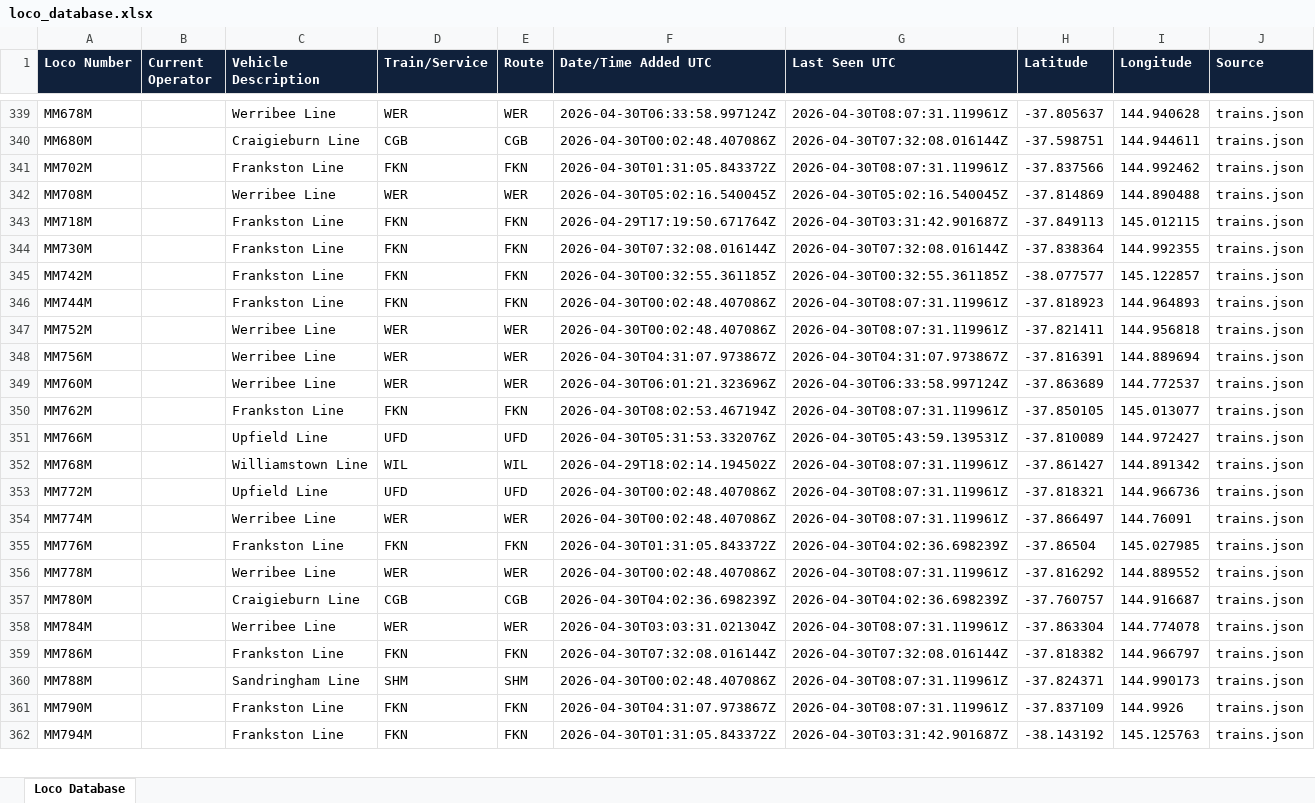
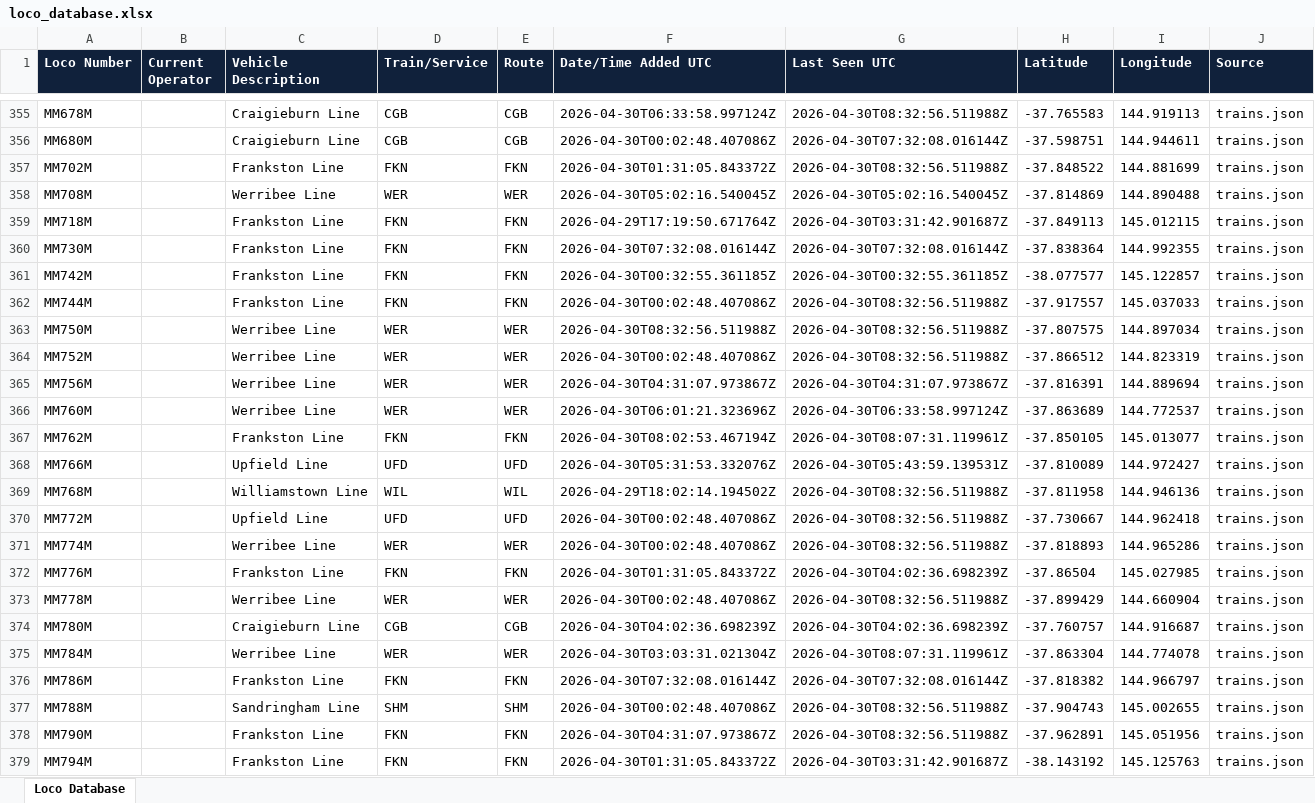
Before and after one commit to grahame21/railops-backend, an Excel workbook: static/downloads/loco_database.xlsx, sheet Loco Database, drawn as a sheet; only a part is shown, gaps mark what is left out; values as stored, in another font and other column widths than the file's, no borders; addresses are those after the commit; the diff covers the shown part only; the diff names each change by its address in the sheet, - before the commit and + after, or states it on an @@ line.

Commit message:
Update RailOps database files - 2026-04-30 08:32:57 UTC

```diff
--- a/static/downloads/loco_database.xlsx (sheet Loco Database)
+++ b/static/downloads/loco_database.xlsx (sheet Loco Database)
-C355 (Vehicle Description): Werribee Line
+C355 (Vehicle Description): Craigieburn Line
-D355 (Train/Service): WER
+D355 (Train/Service): CGB
-E355 (Route): WER
+E355 (Route): CGB
-G355 (Last Seen UTC): 2026-04-30T08:07:31.119961Z
+G355 (Last Seen UTC): 2026-04-30T08:32:56.511988Z
-H355 (Latitude): -37.805637
+H355 (Latitude): -37.765583
-I355 (Longitude): 144.940628
+I355 (Longitude): 144.919113
-G357 (Last Seen UTC): 2026-04-30T08:07:31.119961Z
+G357 (Last Seen UTC): 2026-04-30T08:32:56.511988Z
-H357 (Latitude): -37.837566
+H357 (Latitude): -37.848522
-I357 (Longitude): 144.992462
+I357 (Longitude): 144.881699
-G362 (Last Seen UTC): 2026-04-30T08:07:31.119961Z
+G362 (Last Seen UTC): 2026-04-30T08:32:56.511988Z
-H362 (Latitude): -37.818923
+H362 (Latitude): -37.917557
-I362 (Longitude): 144.964893
+I362 (Longitude): 145.037033
+row 363: MM750M |  | Werribee Line | WER | WER | 2026-04-30T08:32:56.511988Z | 2026-04-30T08:32:56.511988Z | -37.807575 | 144.897034 | trains.json
-G364 (Last Seen UTC): 2026-04-30T08:07:31.119961Z
+G364 (Last Seen UTC): 2026-04-30T08:32:56.511988Z
-H364 (Latitude): -37.821411
+H364 (Latitude): -37.866512
-I364 (Longitude): 144.956818
+I364 (Longitude): 144.823319
-G369:G371 (Last Seen UTC): 2026-04-30T08:07:31.119961Z
+G369:G371 (Last Seen UTC): 2026-04-30T08:32:56.511988Z
-H369 (Latitude): -37.861427
+H369 (Latitude): -37.811958
-I369 (Longitude): 144.891342
+I369 (Longitude): 144.946136
-H370 (Latitude): -37.818321
+H370 (Latitude): -37.730667
-I370 (Longitude): 144.966736
+I370 (Longitude): 144.962418
-H371 (Latitude): -37.866497
+H371 (Latitude): -37.818893
-I371 (Longitude): 144.76091
+I371 (Longitude): 144.965286
-G373 (Last Seen UTC): 2026-04-30T08:07:31.119961Z
+G373 (Last Seen UTC): 2026-04-30T08:32:56.511988Z
-H373 (Latitude): -37.816292
+H373 (Latitude): -37.899429
-I373 (Longitude): 144.889552
+I373 (Longitude): 144.660904
-G377:G378 (Last Seen UTC): 2026-04-30T08:07:31.119961Z
+G377:G378 (Last Seen UTC): 2026-04-30T08:32:56.511988Z
-H377 (Latitude): -37.824371
+H377 (Latitude): -37.904743
-I377 (Longitude): 144.990173
+I377 (Longitude): 145.002655
-H378 (Latitude): -37.837109
+H378 (Latitude): -37.962891
-I378 (Longitude): 144.9926
+I378 (Longitude): 145.051956
```
Also changed, not shown: 40 added rows and 1079 edited cells elsewhere in this sheet, static/downloads/loco_numbers_only.xlsx, 8 other files.
